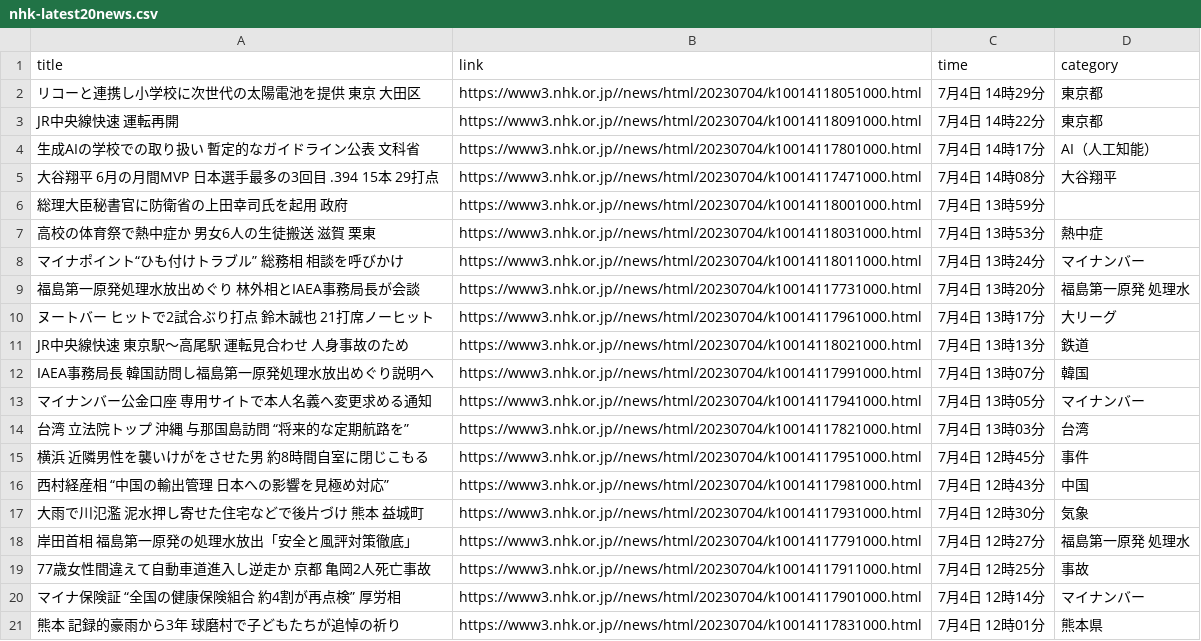
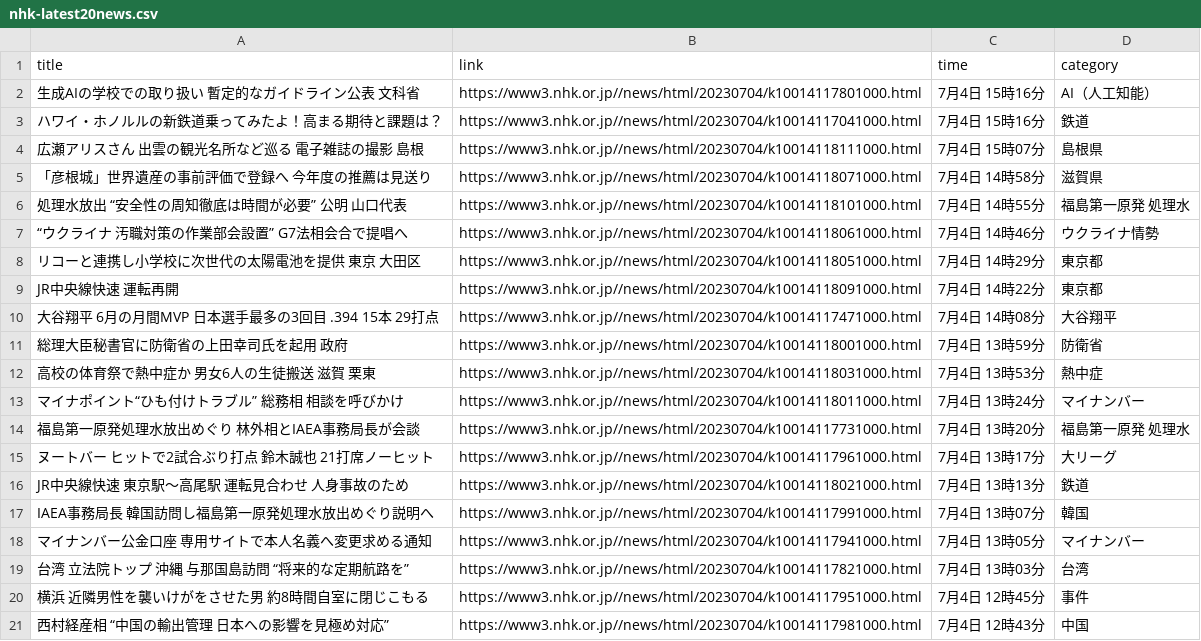
Before and after one commit to Hiromisa/autoscrape_NHK, a CSV file: nhk-latest20news.csv, drawn as a sheet.

```diff
--- a/nhk-latest20news.csv
+++ b/nhk-latest20news.csv
@@ -1,7 +1,12 @@
 title,link,time,category
+生成AIの学校での取り扱い 暫定的なガイドライン公表 文科省,https://www3.nhk.or.jp//news/html/20230704/k10014117801000.html,7月4日 15時16分,AI（人工知能）
+ハワイ・ホノルルの新鉄道乗ってみたよ！高まる期待と課題は？,https://www3.nhk.or.jp//news/html/20230704/k10014117041000.html,7月4日 15時16分,鉄道
+広瀬アリスさん 出雲の観光名所など巡る 電子雑誌の撮影 島根,https://www3.nhk.or.jp//news/html/20230704/k10014118111000.html,7月4日 15時07分,島根県
+「彦根城」世界遺産の事前評価で登録へ 今年度の推薦は見送り,https://www3.nhk.or.jp//news/html/20230704/k10014118071000.html,7月4日 14時58分,滋賀県
+処理水放出 “安全性の周知徹底は時間が必要” 公明 山口代表,https://www3.nhk.or.jp//news/html/20230704/k10014118101000.html,7月4日 14時55分,福島第一原発 処理水
+“ウクライナ 汚職対策の作業部会設置” G7法相会合で提唱へ,https://www3.nhk.or.jp//news/html/20230704/k10014118061000.html,7月4日 14時46分,ウクライナ情勢
 リコーと連携し小学校に次世代の太陽電池を提供 東京 大田区,https://www3.nhk.or.jp//news/html/20230704/k10014118051000.html,7月4日 14時29分,東京都
 JR中央線快速 運転再開,https://www3.nhk.or.jp//news/html/20230704/k10014118091000.html,7月4日 14時22分,東京都
-生成AIの学校での取り扱い 暫定的なガイドライン公表 文科省,https://www3.nhk.or.jp//news/html/20230704/k10014117801000.html,7月4日 14時17分,AI（人工知能）
 大谷翔平 6月の月間MVP 日本選手最多の3回目 .394 15本 29打点,https://www3.nhk.or.jp//news/html/20230704/k10014117471000.html,7月4日 14時08分,大谷翔平
-総理大臣秘書官に防衛省の上田幸司氏を起用 政府,https://www3.nhk.or.jp//news/html/20230704/k10014118001000.html,7月4日 13時59分,
+総理大臣秘書官に防衛省の上田幸司氏を起用 政府,https://www3.nhk.or.jp//news/html/20230704/k10014118001000.html,7月4日 13時59分,防衛省
 高校の体育祭で熱中症か 男女6人の生徒搬送 滋賀 栗東,https://www3.nhk.or.jp//news/html/20230704/k10014118031000.html,7月4日 13時53分,熱中症
@@ -16,6 +21 @@ IAEA事務局長 韓国訪問し福島第一原発処理水放出めぐり説明
 西村経産相 “中国の輸出管理 日本への影響を見極め対応”,https://www3.nhk.or.jp//news/html/20230704/k10014117981000.html,7月4日 12時43分,中国
-大雨で川氾濫 泥水押し寄せた住宅などで後片づけ 熊本 益城町,https://www3.nhk.or.jp//news/html/20230704/k10014117931000.html,7月4日 12時30分,気象
-岸田首相 福島第一原発の処理水放出「安全と風評対策徹底」,https://www3.nhk.or.jp//news/html/20230704/k10014117791000.html,7月4日 12時27分,福島第一原発 処理水
-77歳女性間違えて自動車道進入し逆走か 京都 亀岡2人死亡事故,https://www3.nhk.or.jp//news/html/20230704/k10014117911000.html,7月4日 12時25分,事故
-マイナ保険証 “全国の健康保険組合 約4割が再点検” 厚労相,https://www3.nhk.or.jp//news/html/20230704/k10014117901000.html,7月4日 12時14分,マイナンバー
-熊本 記録的豪雨から3年 球磨村で子どもたちが追悼の祈り,https://www3.nhk.or.jp//news/html/20230704/k10014117831000.html,7月4日 12時01分,熊本県
```
